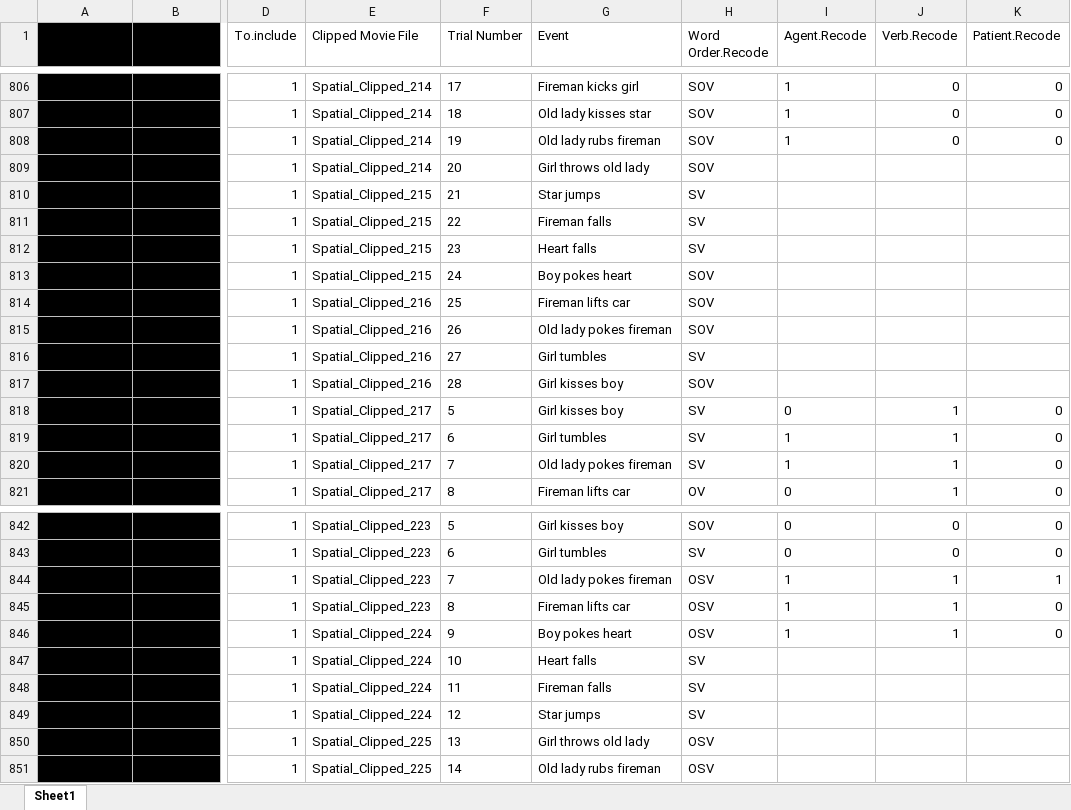
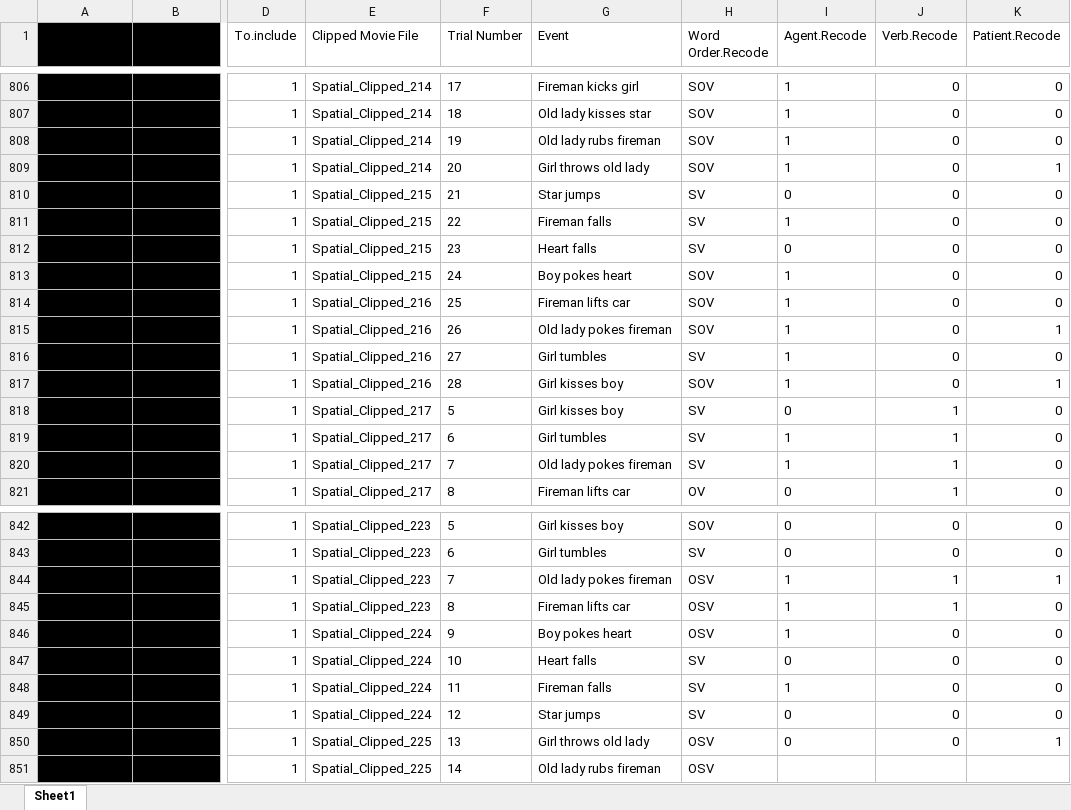
Before and after one commit to mekline/Gesture-Casemarking, an Excel workbook: Production-Casemarking/Analysis - Post Blindcoding/EmbodimentHallRecode_Taylor.xlsx, sheet Sheet1, drawn as a sheet; only a part is shown, gaps mark what is left out; values as stored, in another font and other column widths than the file's, no borders; the diff names each change by its address in the sheet, - before the commit and + after, or states it on an @@ line.

Commit message:
Added to Recode File
Coded 13 lines

```diff
--- a/Production-Casemarking/Analysis - Post Blindcoding/EmbodimentHallRecode_Taylor.xlsx (sheet Sheet1)
+++ b/Production-Casemarking/Analysis - Post Blindcoding/EmbodimentHallRecode_Taylor.xlsx (sheet Sheet1)
-I809 (Agent.Recode): (empty)
+I809 (Agent.Recode): 1
-J809:J817 (Verb.Recode): (empty)
+J809:J817 (Verb.Recode): 0
-K809 (Patient.Recode): (empty)
+K809 (Patient.Recode): 1
-I810 (Agent.Recode): (empty)
+I810 (Agent.Recode): 0
-K810:K814 (Patient.Recode): (empty)
+K810:K814 (Patient.Recode): 0
-I811 (Agent.Recode): (empty)
+I811 (Agent.Recode): 1
-I812 (Agent.Recode): (empty)
+I812 (Agent.Recode): 0
-I813:I817 (Agent.Recode): (empty)
+I813:I817 (Agent.Recode): 1
-K815 (Patient.Recode): (empty)
+K815 (Patient.Recode): 1
-K816 (Patient.Recode): (empty)
+K816 (Patient.Recode): 0
-K817 (Patient.Recode): (empty)
+K817 (Patient.Recode): 1
-J846 (Verb.Recode): 1
+J846 (Verb.Recode): 0
-I847 (Agent.Recode): (empty)
+I847 (Agent.Recode): 0
-J847:J850 (Verb.Recode): (empty)
+J847:J850 (Verb.Recode): 0
-K847:K849 (Patient.Recode): (empty)
+K847:K849 (Patient.Recode): 0
-I848 (Agent.Recode): (empty)
+I848 (Agent.Recode): 1
-I849:I850 (Agent.Recode): (empty)
+I849:I850 (Agent.Recode): 0
-K850 (Patient.Recode): (empty)
+K850 (Patient.Recode): 1
```
Also changed, not shown: 1 other file.
